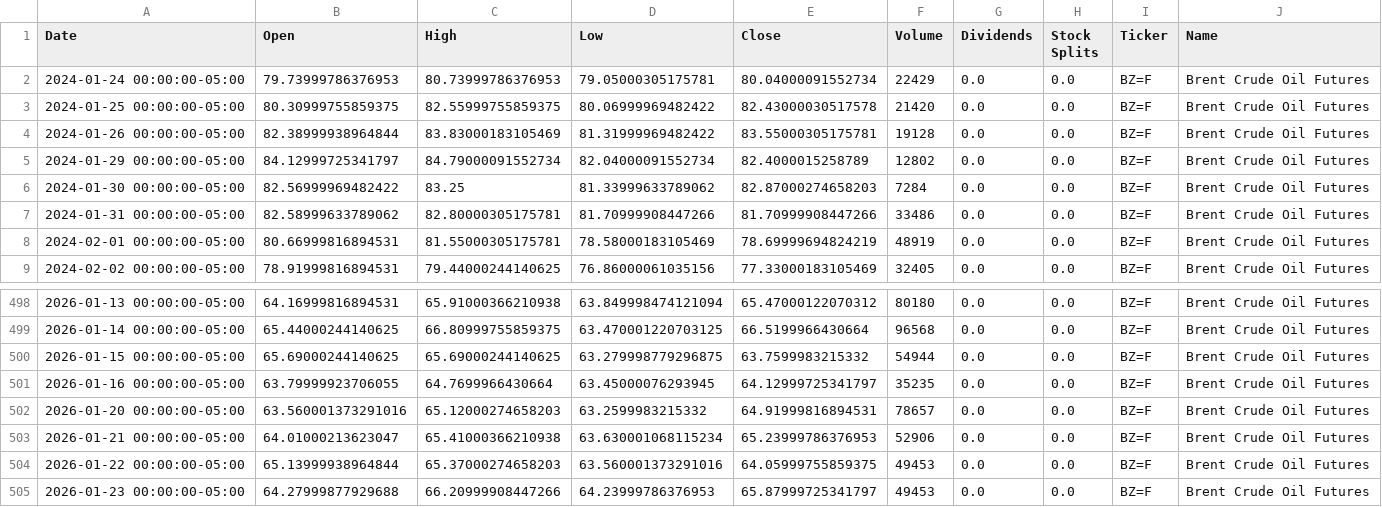
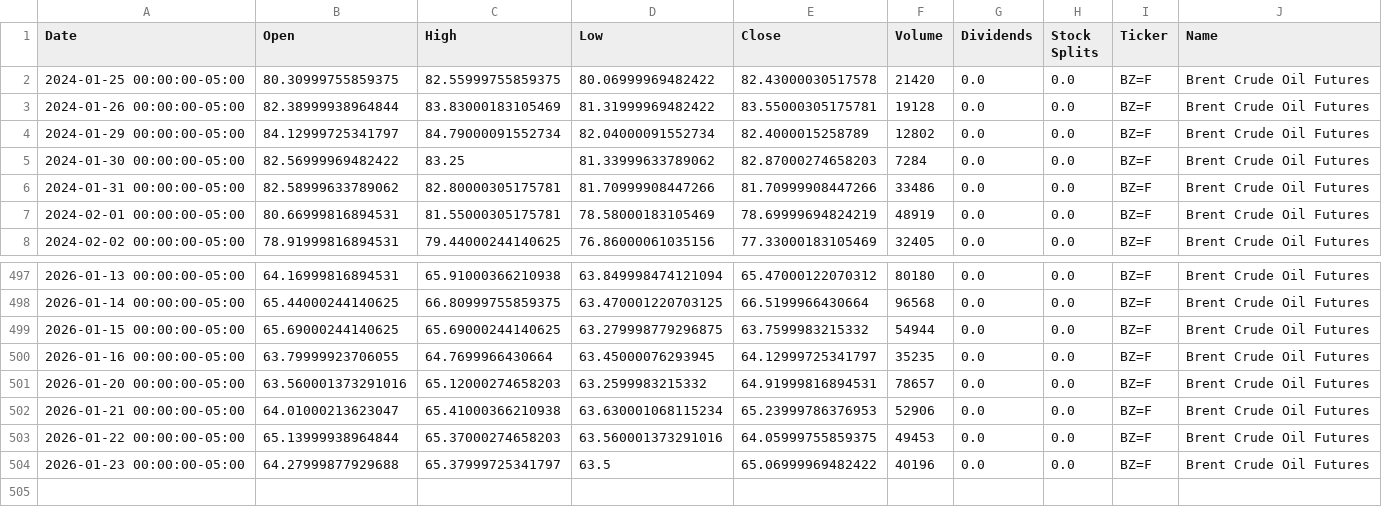
Before and after one commit to dylanmcd0/energy-analysis, a CSV file: data/financial/yfinance/BZ_F.csv, drawn as a sheet; only a part is shown, gaps mark what is left out.

```diff
--- a/data/financial/yfinance/BZ_F.csv
+++ b/data/financial/yfinance/BZ_F.csv
@@ -1,3 +1,2 @@
 Date,Open,High,Low,Close,Volume,Dividends,Stock Splits,Ticker,Name
-2024-01-24 00:00:00-05:00,79.73999786376953,80.73999786376953,79.05000305175781,80.04000091552734,22429,0.0,0.0,BZ=F,Brent Crude Oil Futures
 2024-01-25 00:00:00-05:00,80.30999755859375,82.55999755859375,80.06999969482422,82.43000030517578,21420,0.0,0.0,BZ=F,Brent Crude Oil Futures
@@ -504,2 +503,2 @@ Date,Open,High,Low,Close,Volume,Dividends,Stock Splits,Ticker,Name
 2026-01-22 00:00:00-05:00,65.13999938964844,65.37000274658203,63.560001373291016,64.05999755859375,49453,0.0,0.0,BZ=F,Brent Crude Oil Futures
-2026-01-23 00:00:00-05:00,64.27999877929688,66.20999908447266,64.23999786376953,65.87999725341797,49453,0.0,0.0,BZ=F,Brent Crude Oil Futures
+2026-01-23 00:00:00-05:00,64.27999877929688,65.37999725341797,63.5,65.06999969482422,40196,0.0,0.0,BZ=F,Brent Crude Oil Futures
```
Also changed, not shown: data/financial/yfinance/BKR.csv, data/financial/yfinance/CL_F.csv, 15 other files.
